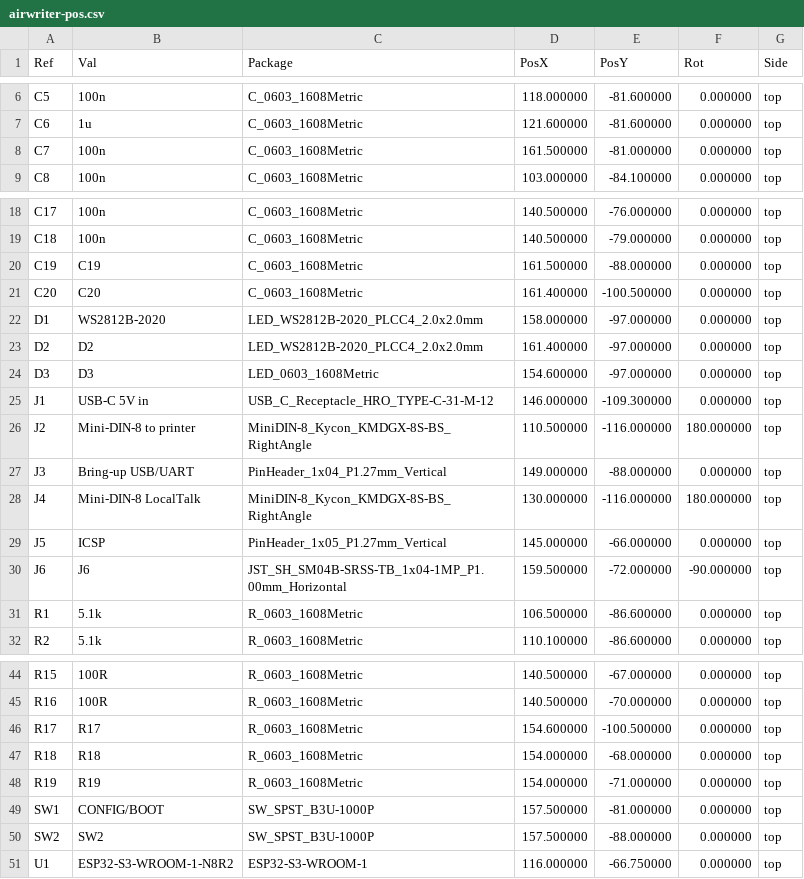
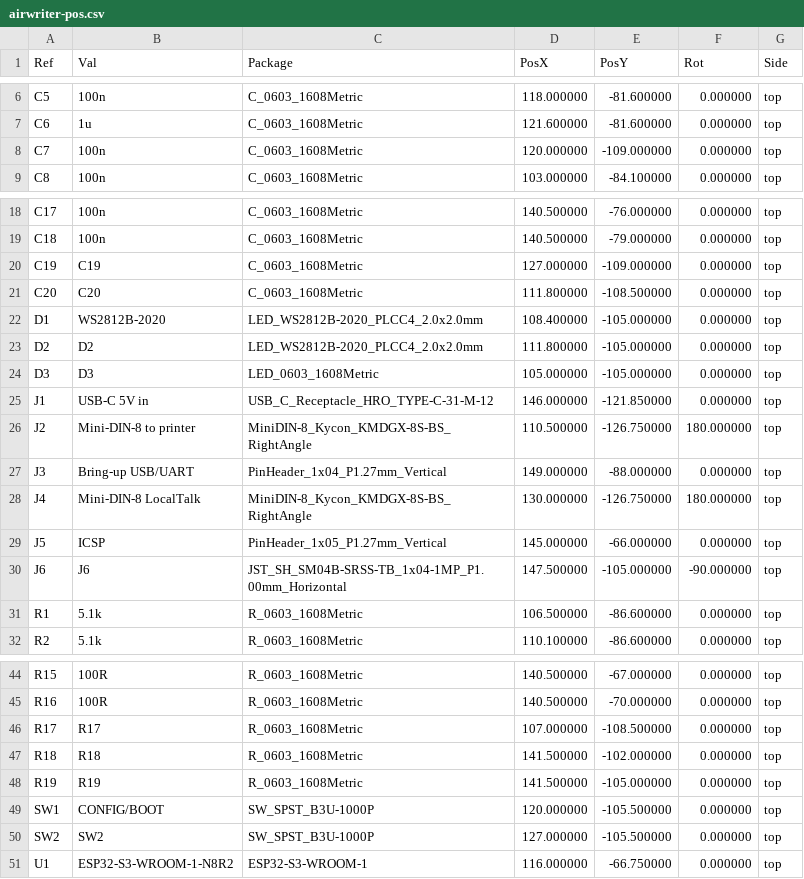
Before and after one commit to wr/airwriter, a CSV file: hardware/airwriter/fab/airwriter-pos.csv, drawn as a sheet; only a part is shown, gaps mark what is left out.

```diff
--- a/hardware/airwriter/fab/airwriter-pos.csv
+++ b/hardware/airwriter/fab/airwriter-pos.csv
@@ -7,3 +7,3 @@ Ref,Val,Package,PosX,PosY,Rot,Side
 "C6","1u","C_0603_1608Metric",121.600000,-81.600000,0.000000,top
-"C7","100n","C_0603_1608Metric",161.500000,-81.000000,0.000000,top
+"C7","100n","C_0603_1608Metric",120.000000,-109.000000,0.000000,top
 "C8","100n","C_0603_1608Metric",103.000000,-84.100000,0.000000,top
@@ -19,13 +19,13 @@ Ref,Val,Package,PosX,PosY,Rot,Side
 "C18","100n","C_0603_1608Metric",140.500000,-79.000000,0.000000,top
-"C19","C19","C_0603_1608Metric",161.500000,-88.000000,0.000000,top
-"C20","C20","C_0603_1608Metric",161.400000,-100.500000,0.000000,top
-"D1","WS2812B-2020","LED_WS2812B-2020_PLCC4_2.0x2.0mm",158.000000,-97.000000,0.000000,top
-"D2","D2","LED_WS2812B-2020_PLCC4_2.0x2.0mm",161.400000,-97.000000,0.000000,top
-"D3","D3","LED_0603_1608Metric",154.600000,-97.000000,0.000000,top
-"J1","USB-C 5V in","USB_C_Receptacle_HRO_TYPE-C-31-M-12",146.000000,-109.300000,0.000000,top
-"J2","Mini-DIN-8 to printer","MiniDIN-8_Kycon_KMDGX-8S-BS_RightAngle",110.500000,-116.000000,180.000000,top
+"C19","C19","C_0603_1608Metric",127.000000,-109.000000,0.000000,top
+"C20","C20","C_0603_1608Metric",111.800000,-108.500000,0.000000,top
+"D1","WS2812B-2020","LED_WS2812B-2020_PLCC4_2.0x2.0mm",108.400000,-105.000000,0.000000,top
+"D2","D2","LED_WS2812B-2020_PLCC4_2.0x2.0mm",111.800000,-105.000000,0.000000,top
+"D3","D3","LED_0603_1608Metric",105.000000,-105.000000,0.000000,top
+"J1","USB-C 5V in","USB_C_Receptacle_HRO_TYPE-C-31-M-12",146.000000,-121.850000,0.000000,top
+"J2","Mini-DIN-8 to printer","MiniDIN-8_Kycon_KMDGX-8S-BS_RightAngle",110.500000,-126.750000,180.000000,top
 "J3","Bring-up USB/UART","PinHeader_1x04_P1.27mm_Vertical",149.000000,-88.000000,0.000000,top
-"J4","Mini-DIN-8 LocalTalk","MiniDIN-8_Kycon_KMDGX-8S-BS_RightAngle",130.000000,-116.000000,180.000000,top
+"J4","Mini-DIN-8 LocalTalk","MiniDIN-8_Kycon_KMDGX-8S-BS_RightAngle",130.000000,-126.750000,180.000000,top
 "J5","ICSP","PinHeader_1x05_P1.27mm_Vertical",145.000000,-66.000000,0.000000,top
-"J6","J6","JST_SH_SM04B-SRSS-TB_1x04-1MP_P1.00mm_Horizontal",159.500000,-72.000000,-90.000000,top
+"J6","J6","JST_SH_SM04B-SRSS-TB_1x04-1MP_P1.00mm_Horizontal",147.500000,-105.000000,-90.000000,top
 "R1","5.1k","R_0603_1608Metric",106.500000,-86.600000,0.000000,top
@@ -45,7 +45,7 @@ Ref,Val,Package,PosX,PosY,Rot,Side
 "R16","100R","R_0603_1608Metric",140.500000,-70.000000,0.000000,top
-"R17","R17","R_0603_1608Metric",154.600000,-100.500000,0.000000,top
-"R18","R18","R_0603_1608Metric",154.000000,-68.000000,0.000000,top
-"R19","R19","R_0603_1608Metric",154.000000,-71.000000,0.000000,top
-"SW1","CONFIG/BOOT","SW_SPST_B3U-1000P",157.500000,-81.000000,0.000000,top
-"SW2","SW2","SW_SPST_B3U-1000P",157.500000,-88.000000,0.000000,top
+"R17","R17","R_0603_1608Metric",107.000000,-108.500000,0.000000,top
+"R18","R18","R_0603_1608Metric",141.500000,-102.000000,0.000000,top
+"R19","R19","R_0603_1608Metric",141.500000,-105.000000,0.000000,top
+"SW1","CONFIG/BOOT","SW_SPST_B3U-1000P",120.000000,-105.500000,0.000000,top
+"SW2","SW2","SW_SPST_B3U-1000P",127.000000,-105.500000,0.000000,top
 "U1","ESP32-S3-WROOM-1-N8R2","ESP32-S3-WROOM-1",116.000000,-66.750000,0.000000,top
```
Also changed, not shown: 31 other files.
